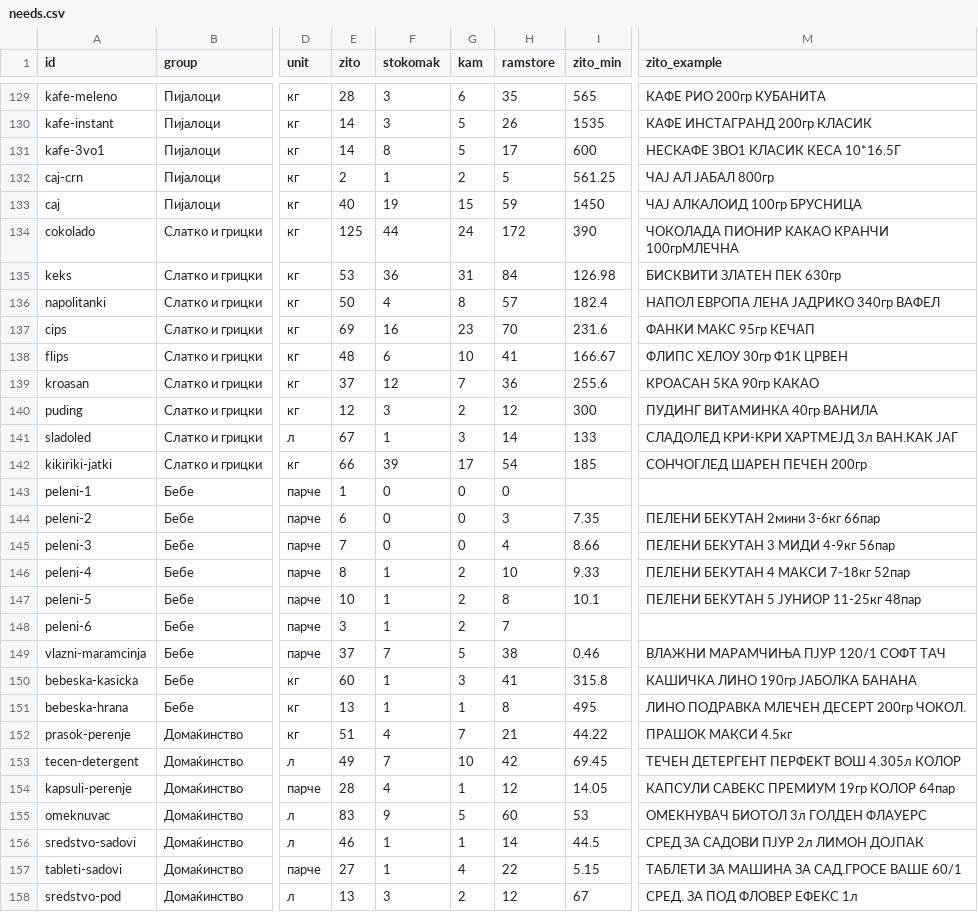
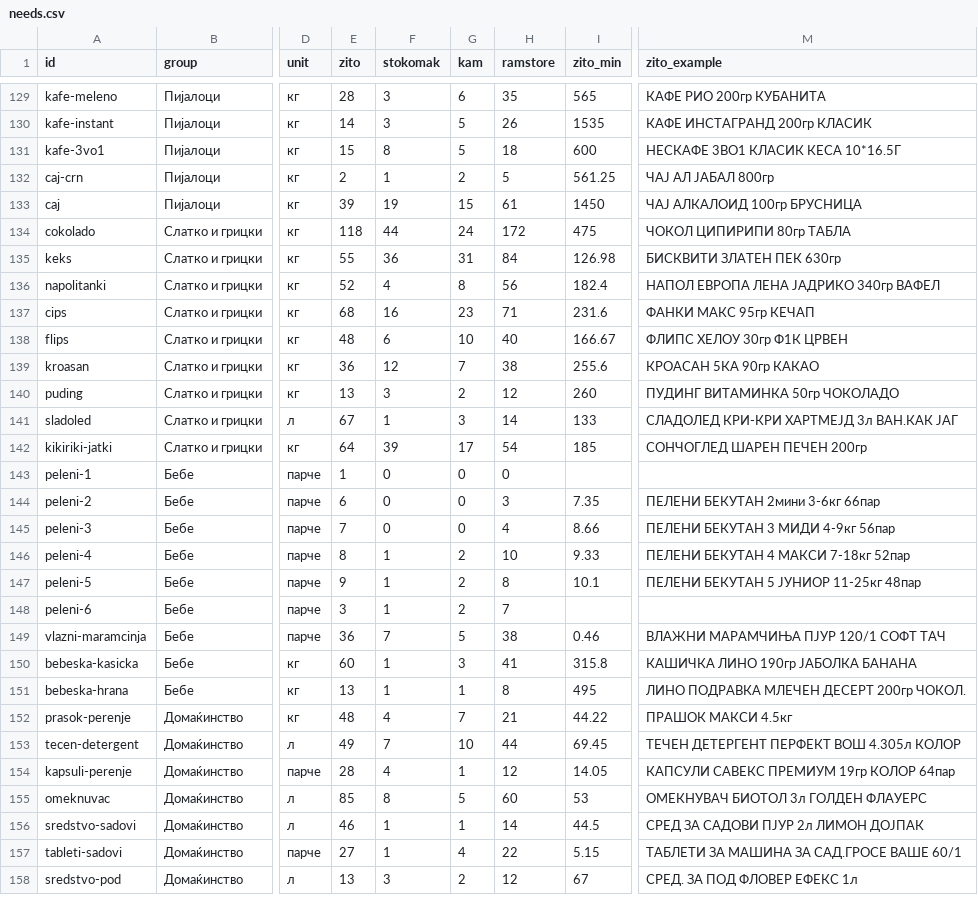
Before and after one commit to aluchkov18/my-shopping, a CSV file: catalog/needs.csv, drawn as a sheet; only a part is shown, gaps mark what is left out; the diff covers the shown part only; the diff names each change by its address in the sheet, - before the commit and + after, or states it on an @@ line.

```diff
--- a/catalog/needs.csv
+++ b/catalog/needs.csv
-E131 (zito): 14
+E131 (zito): 15
-H131 (ramstore): 17
+H131 (ramstore): 18
-E133 (zito): 40
+E133 (zito): 39
-H133 (ramstore): 59
+H133 (ramstore): 61
-E134 (zito): 125
+E134 (zito): 118
-I134 (zito_min): 390
+I134 (zito_min): 475
-M134 (zito_example): ЧОКОЛАДА ПИОНИР КАКАО КРАНЧИ 100грМЛЕЧНА
+M134 (zito_example): ЧОКОЛ ЦИПИРИПИ 80гр ТАБЛА
-E135 (zito): 53
+E135 (zito): 55
-E136 (zito): 50
+E136 (zito): 52
-H136 (ramstore): 57
+H136 (ramstore): 56
-E137 (zito): 69
+E137 (zito): 68
-H137 (ramstore): 70
+H137 (ramstore): 71
-H138 (ramstore): 41
+H138 (ramstore): 40
-E139 (zito): 37
+E139 (zito): 36
-H139 (ramstore): 36
+H139 (ramstore): 38
-E140 (zito): 12
+E140 (zito): 13
-I140 (zito_min): 300
+I140 (zito_min): 260
-M140 (zito_example): ПУДИНГ ВИТАМИНКА 40гр ВАНИЛА
+M140 (zito_example): ПУДИНГ ВИТАМИНКА 50гр ЧОКОЛАДО
-E142 (zito): 66
+E142 (zito): 64
-E147 (zito): 10
+E147 (zito): 9
-E149 (zito): 37
+E149 (zito): 36
-E152 (zito): 51
+E152 (zito): 48
-H153 (ramstore): 42
+H153 (ramstore): 44
-E155 (zito): 83
+E155 (zito): 85
-F155 (stokomak): 9
+F155 (stokomak): 8
```
Also changed, not shown: 93 edited cells elsewhere in this file, catalog/matches.csv, catalog/promos.csv, 11 other files.
